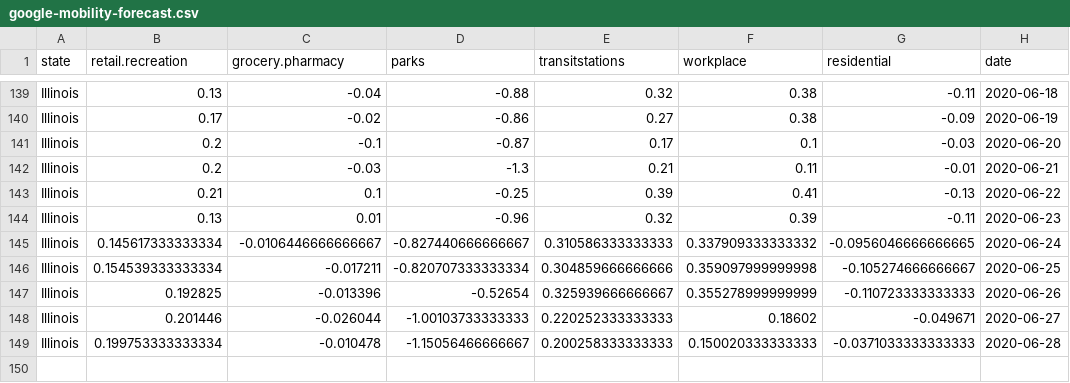
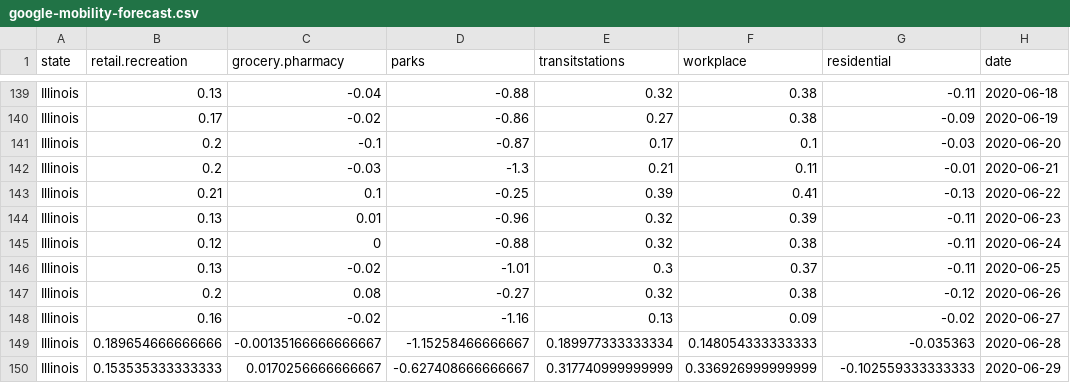
Before and after one commit to uc-cdis/covid19model, a CSV file: modelInput/mobility/google-mobility-forecast.csv, drawn as a sheet; only a part is shown, gaps mark what is left out.

Commit message:
latest jhu and visit data and mobility regression

```diff
--- a/modelInput/mobility/google-mobility-forecast.csv
+++ b/modelInput/mobility/google-mobility-forecast.csv
@@ -144,6 +144,7 @@
 "Illinois",0.13,0.01,-0.96,0.32,0.39,-0.11,2020-06-23
-"Illinois",0.145617333333334,-0.0106446666666667,-0.827440666666667,0.310586333333333,0.337909333333332,-0.0956046666666665,2020-06-24
-"Illinois",0.154539333333334,-0.017211,-0.820707333333334,0.304859666666666,0.359097999999998,-0.105274666666667,2020-06-25
-"Illinois",0.192825,-0.013396,-0.52654,0.325939666666667,0.355278999999999,-0.110723333333333,2020-06-26
-"Illinois",0.201446,-0.026044,-1.00103733333333,0.220252333333333,0.18602,-0.049671,2020-06-27
-"Illinois",0.199753333333334,-0.010478,-1.15056466666667,0.200258333333333,0.150020333333333,-0.0371033333333333,2020-06-28
+"Illinois",0.12,0,-0.88,0.32,0.38,-0.11,2020-06-24
+"Illinois",0.13,-0.02,-1.01,0.3,0.37,-0.11,2020-06-25
+"Illinois",0.2,0.08,-0.27,0.32,0.38,-0.12,2020-06-26
+"Illinois",0.16,-0.02,-1.16,0.13,0.09,-0.02,2020-06-27
+"Illinois",0.189654666666666,-0.00135166666666667,-1.15258466666667,0.189977333333334,0.148054333333333,-0.035363,2020-06-28
+"Illinois",0.153535333333333,0.0170256666666667,-0.627408666666667,0.317740999999999,0.336926999999999,-0.102559333333333,2020-06-29
```
Also changed, not shown: 2 other files.
